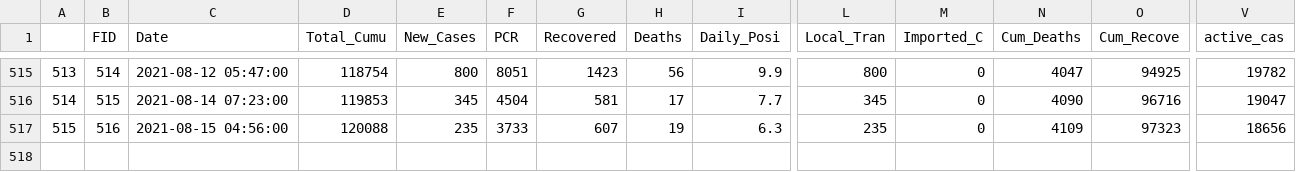
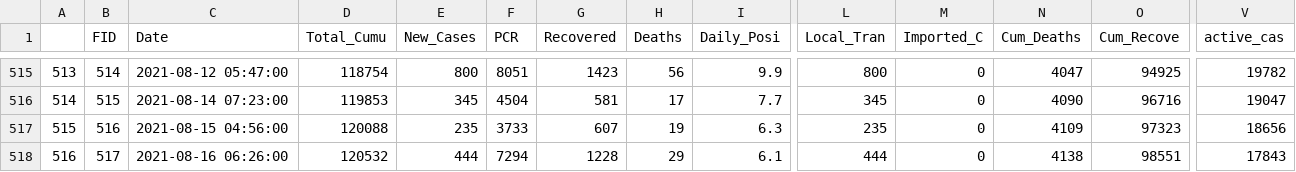
Before and after one commit to African-Surveyors-Connect/Zimbabwe-COVID-19-Data, a CSV file: time_series_data/daily_cumulative_records.csv, drawn as a sheet; only a part is shown, gaps mark what is left out; rows hold the shown columns only; the diff names each change by its address in the sheet, - before the commit and + after, or states it on an @@ line.

```diff
--- a/time_series_data/daily_cumulative_records.csv
+++ b/time_series_data/daily_cumulative_records.csv
+row 518: 516 | 517 | 2021-08-16 06:26:00 | 120532 | 444 | 7294 | 1228 | 29 | 6.1 | 444 | 0 | 4138 | 98551 | 17843
```
Also changed, not shown: Provincial/current_prov_stats.csv, time_series_data/daily_provincial_records.csv, 1 other file.
